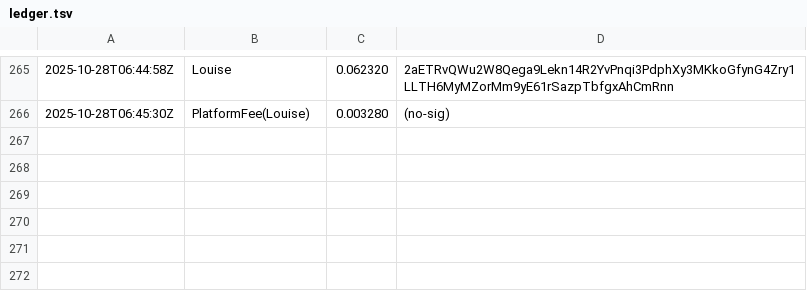
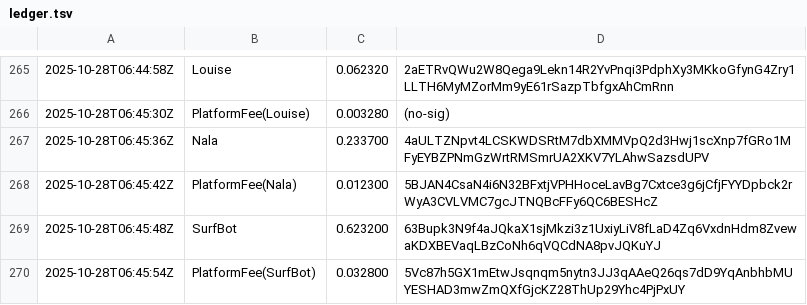
Before and after one commit to cryptoknit/goodwave-devnet-demo, a TSV file: docs/data/ledger.tsv, drawn as a sheet; only a part is shown, gaps mark what is left out; the diff names each change by its address in the sheet, - before the commit and + after, or states it on an @@ line.

Commit message:
data: 2025-10-28T06:46:35Z

```diff
--- a/docs/data/ledger.tsv
+++ b/docs/data/ledger.tsv
+row 267: 2025-10-28T06:45:36Z | Nala | 0.233700 | 4aULTZNpvt4LCSKWDSRtM7dbXMMVpQ2d3Hwj1scXnp7fGRo1MFyEYBZPNmGzWrtRMSmrUA2XKV7YLAhwSazsdUPV
+row 268: 2025-10-28T06:45:42Z | PlatformFee(Nala) | 0.012300 | 5BJAN4CsaN4i6N32BFxtjVPHHoceLavBg7Cxtce3g6jCfjFYYDpbck2rWyA3CVLVMC7gcJTNQBcFFy6QC6BESHcZ
+row 269: 2025-10-28T06:45:48Z | SurfBot | 0.623200 | 63Bupk3N9f4aJQkaX1sjMkzi3z1UxiyLiV8fLaD4Zq6VxdnHdm8ZvewaKDXBEVaqLBzCoNh6qVQCdNA8pvJQKuYJ
+row 270: 2025-10-28T06:45:54Z | PlatformFee(SurfBot) | 0.032800 | 5Vc87h5GX1mEtwJsqnqm5nytn3JJ3qAAeQ26qs7dD9YqAnbhbMUYESHAD3mwZmQXfGjcKZ28ThUp29Yhc4PjPxUY
```
Also changed, not shown: 1 other file.
